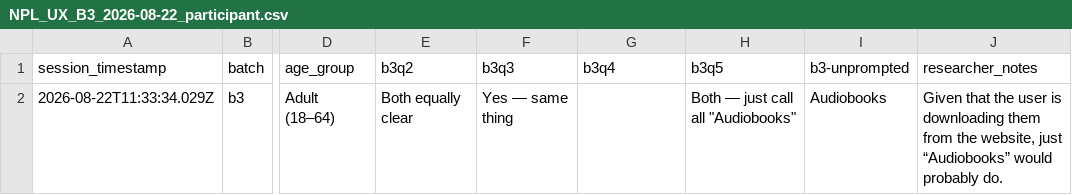
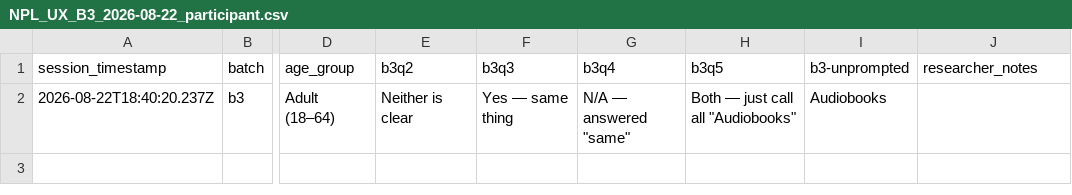
Before and after one commit to northbrooklibrary/site-ux-data, a CSV file: data/NPL_UX_B3_2026-08-22_participant.csv, drawn as a sheet; only a part is shown, gaps mark what is left out; the diff names each change by its address in the sheet, - before the commit and + after, or states it on an @@ line.

```diff
--- a/data/NPL_UX_B3_2026-08-22_participant.csv
+++ b/data/NPL_UX_B3_2026-08-22_participant.csv
-A2 (session_timestamp): 2026-08-22T11:33:34.029Z
+A2 (session_timestamp): 2026-08-22T18:40:20.237Z
-E2 (b3q2): Both equally clear
+E2 (b3q2): Neither is clear
-G2 (b3q4): (empty)
+G2 (b3q4): N/A — answered "same"
-J2 (researcher_notes): Given that the user is downloading them from the website, just “Audiobooks” would probably do.
+J2 (researcher_notes): (empty)
```
